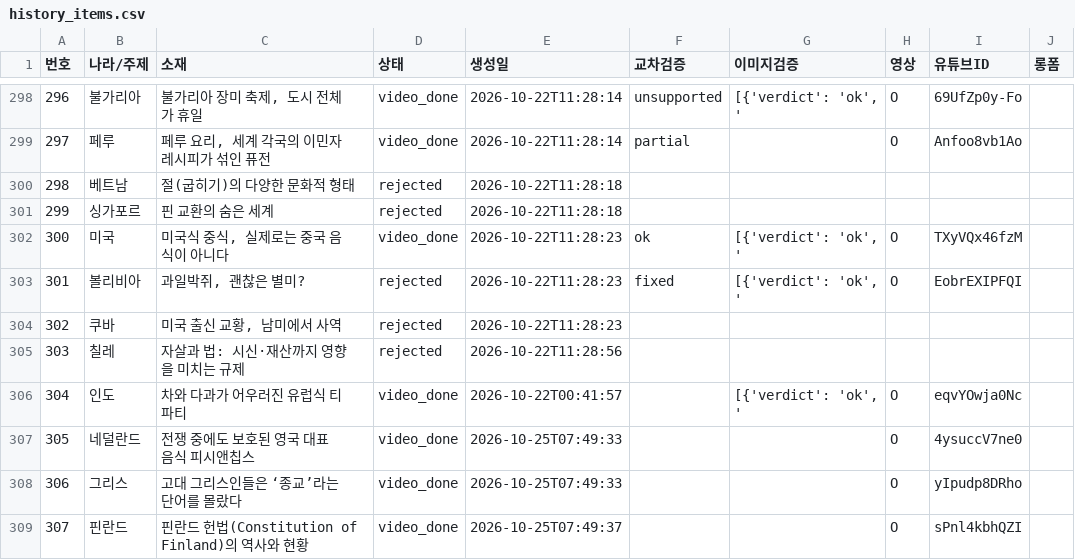
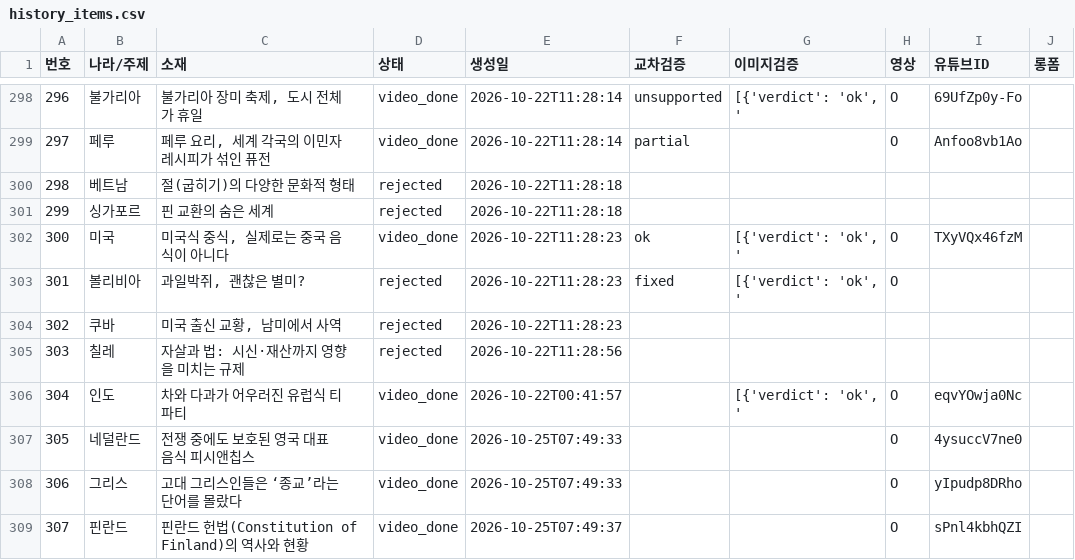
Before and after one commit to gonmau/shorts, a CSV file: history_items.csv, drawn as a sheet; only a part is shown, gaps mark what is left out; the diff covers the shown part only.

```diff
--- a/history_items.csv
+++ b/history_items.csv
@@ -302,3 +302,3 @@
 300,미국,"미국식 중식, 실제로는 중국 음식이 아니다",video_done,2026-10-22T11:28:23,ok,"[{'verdict': 'ok', '",O,TXyVQx46fzM,
-301,볼리비아,"과일박쥐, 괜찮은 별미?",rejected,2026-10-22T11:28:23,fixed,"[{'verdict': 'ok', '",O,EobrEXIPFQI,
+301,볼리비아,"과일박쥐, 괜찮은 별미?",rejected,2026-10-22T11:28:23,fixed,"[{'verdict': 'ok', '",O,,
 302,쿠바,"미국 출신 교황, 남미에서 사역",rejected,2026-10-22T11:28:23,,,,,
```
Also changed, not shown: 18 edited cells elsewhere in this file.
